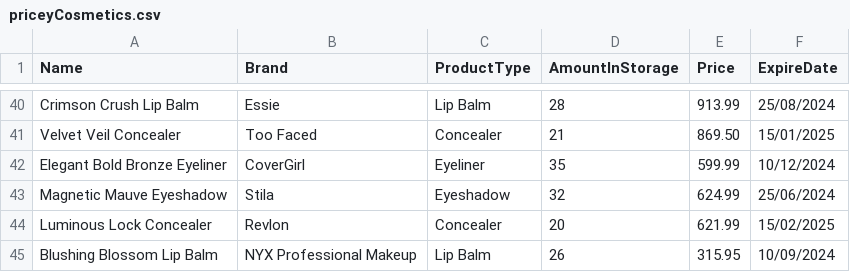
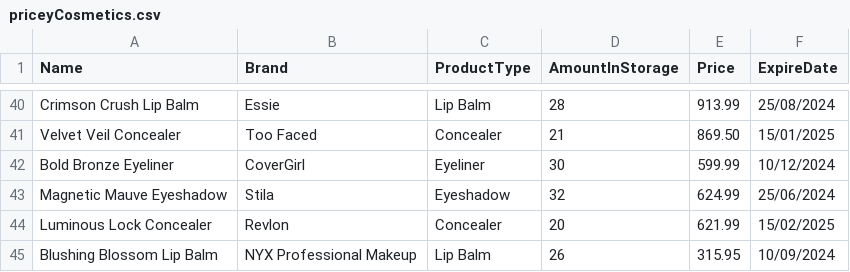
Before and after one commit to CPE-KMUTT-ProjectHub/compro, a CSV file: priceyCosmetics.csv, drawn as a sheet; only a part is shown, gaps mark what is left out.

```diff
--- a/priceyCosmetics.csv
+++ b/priceyCosmetics.csv
@@ -41,3 +41,3 @@ Crimson Crush Lip Balm,Essie,Lip Balm,28,913.99,25/08/2024
 Velvet Veil Concealer,Too Faced,Concealer,21,869.50,15/01/2025
-Elegant Bold Bronze Eyeliner,CoverGirl,Eyeliner,35,599.99,10/12/2024
+Bold Bronze Eyeliner,CoverGirl,Eyeliner,30,599.99,10/12/2024
 Magnetic Mauve Eyeshadow,Stila,Eyeshadow,32,624.99,25/06/2024
```
Also changed, not shown: 2 other files.
